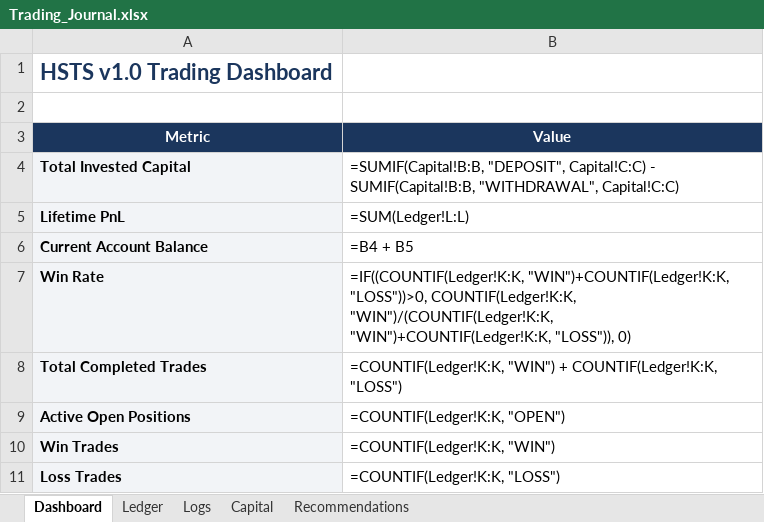
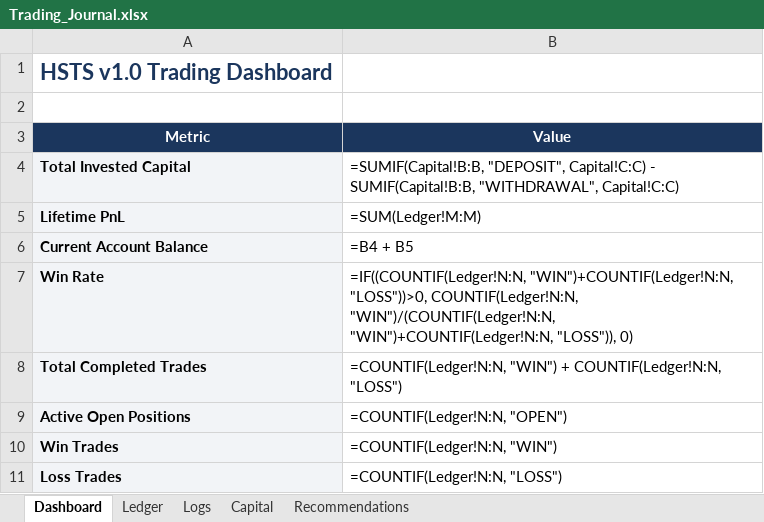
Before and after one commit to SyedTousifMasood/HalaalTrading, an Excel workbook: Trading_Journal.xlsx, sheet Dashboard, drawn as a sheet; values as stored, in another font and other column widths than the file's, no borders; formulas without a stored value are shown as written; the diff names each change by its address in the sheet, - before the commit and + after, or states it on an @@ line.

```diff
--- a/Trading_Journal.xlsx (sheet Dashboard)
+++ b/Trading_Journal.xlsx (sheet Dashboard)
-B5 (Value): =SUM(Ledger!L:L)
+B5 (Value): =SUM(Ledger!M:M)
-B7 (Value): =IF((COUNTIF(Ledger!K:K, "WIN")+COUNTIF(Ledger!K:K, "LOSS"))>0, COUNTIF(Ledger!K:K, "WIN")/(COUNTIF(Ledger!K:K, "WIN")+COUNTIF(Ledger!K:K, "LOSS")), 0)
+B7 (Value): =IF((COUNTIF(Ledger!N:N, "WIN")+COUNTIF(Ledger!N:N, "LOSS"))>0, COUNTIF(Ledger!N:N, "WIN")/(COUNTIF(Ledger!N:N, "WIN")+COUNTIF(Ledger!N:N, "LOSS")), 0)
-B8 (Value): =COUNTIF(Ledger!K:K, "WIN") + COUNTIF(Ledger!K:K, "LOSS")
+B8 (Value): =COUNTIF(Ledger!N:N, "WIN") + COUNTIF(Ledger!N:N, "LOSS")
-B9 (Value): =COUNTIF(Ledger!K:K, "OPEN")
+B9 (Value): =COUNTIF(Ledger!N:N, "OPEN")
-B10 (Value): =COUNTIF(Ledger!K:K, "WIN")
+B10 (Value): =COUNTIF(Ledger!N:N, "WIN")
-B11 (Value): =COUNTIF(Ledger!K:K, "LOSS")
+B11 (Value): =COUNTIF(Ledger!N:N, "LOSS")
```
Also changed, not shown: sheet Ledger, sheet Recommendations, 2 other files.
